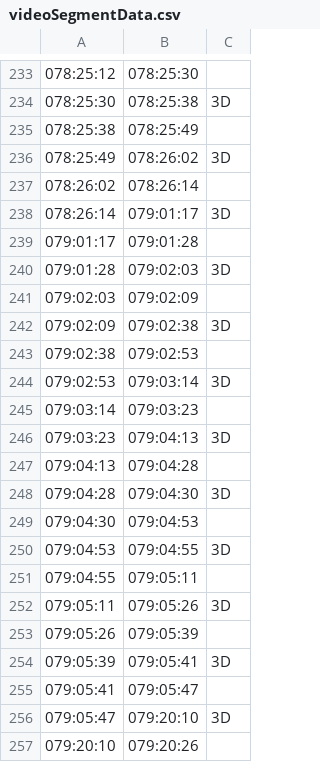
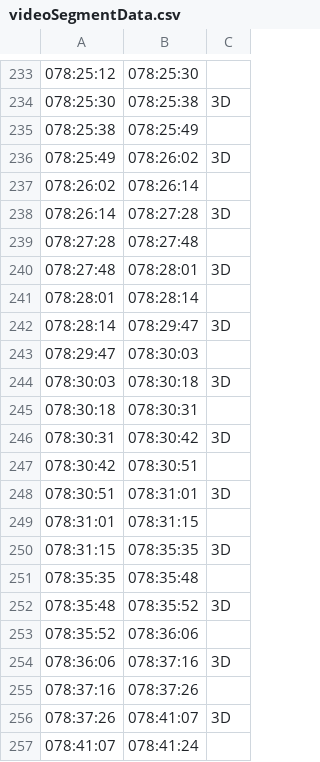
Before and after one commit to bfeist/Apollo_13, a CSV file: _website/_webroot/13/indexes/videoSegmentData.csv, drawn as a sheet; only a part is shown, gaps mark what is left out; the shorter side is filled out with more unchanged rows; the diff covers the shown part only.

```diff
--- a/_website/_webroot/13/indexes/videoSegmentData.csv
+++ b/_website/_webroot/13/indexes/videoSegmentData.csv
@@ -237,2 +237,21 @@
 078:26:02|078:26:14|
-078:26:14|079:01:17|3D
+078:26:14|078:27:28|3D
+078:27:28|078:27:48|
+078:27:48|078:28:01|3D
+078:28:01|078:28:14|
+078:28:14|078:29:47|3D
+078:29:47|078:30:03|
+078:30:03|078:30:18|3D
+078:30:18|078:30:31|
+078:30:31|078:30:42|3D
+078:30:42|078:30:51|
+078:30:51|078:31:01|3D
+078:31:01|078:31:15|
+078:31:15|078:35:35|3D
+078:35:35|078:35:48|
+078:35:48|078:35:52|3D
+078:35:52|078:36:06|
+078:36:06|078:37:16|3D
+078:37:16|078:37:26|
+078:37:26|078:41:07|3D
+078:41:07|078:41:24|
```
Also changed, not shown: 13 added rows elsewhere in this file, _website/_webroot/13/indexes/videoURLData.csv, 1 other file.
